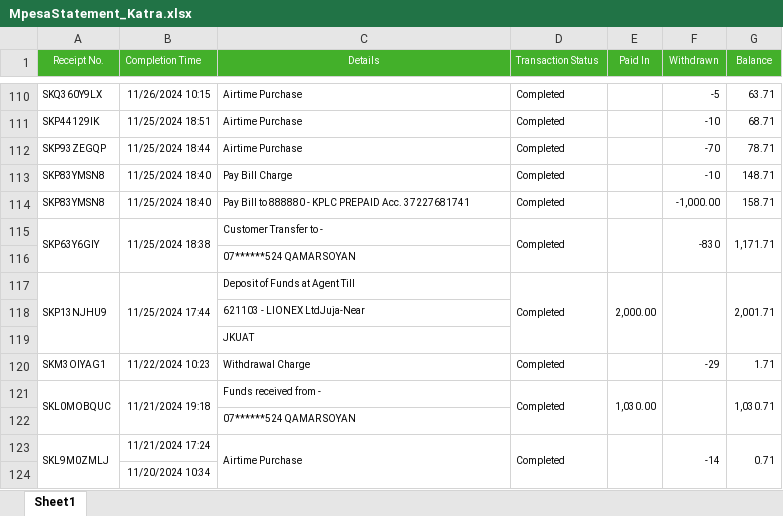
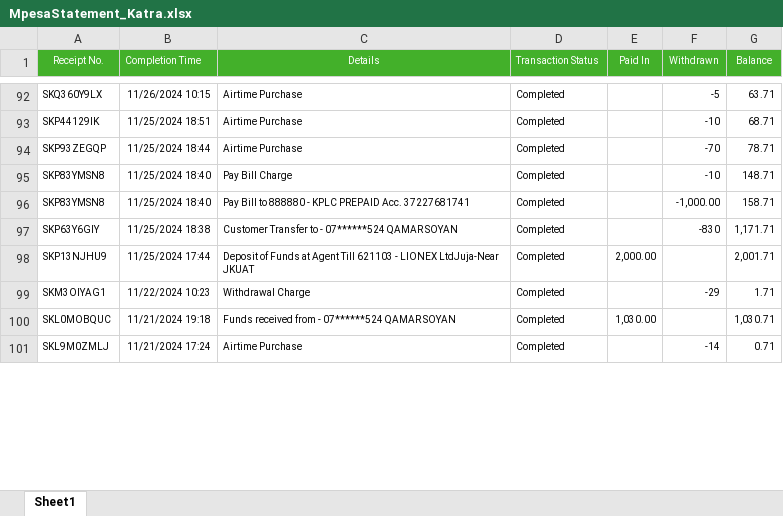
Before and after one commit to Brian342/JupyterNoteBook, an Excel workbook: datasets/MpesaStatement_Katra.xlsx, sheet Sheet1, drawn as a sheet; only a part is shown, gaps mark what is left out; values as stored, in another font and other column widths than the file's, no borders; removed rows and columns are numbered as before the commit, all else as after; the diff covers the shown part only; the diff names each change by its address in the sheet, - before the commit and + after, or states it on an @@ line.

Commit message:
new code modification

```diff
--- a/datasets/MpesaStatement_Katra.xlsx (sheet Sheet1)
+++ b/datasets/MpesaStatement_Katra.xlsx (sheet Sheet1)
-A115:A116 merged
-B115:B116 merged
-C97 (Details): Customer Transfer to -
+C97 (Details): Customer Transfer to - 07******524 QAMAR SOYAN
-D115:D116 merged
-E115:E116 merged
-F115:F116 merged
-G115:G116 merged
-row 116:  |  | 07******524 QAMAR SOYAN
-A117:A119 merged
-B117:B119 merged
-C98 (Details): …Agent Till
+C98 (Details): …Agent Till 621103 - LIONEX LtdJuja-Near JKUAT
-D117:D119 merged
-E117:E119 merged
-F117:F119 merged
-G117:G119 merged
-row 118:  |  | 621103 - LIONEX LtdJuja-Near
-row 119:  |  | JKUAT
-A121:A122 merged
-B121:B122 merged
-C100 (Details): Funds received from -
+C100 (Details): Funds received from - 07******524 QAMAR SOYAN
-D121:D122 merged
-E121:E122 merged
-F121:F122 merged
-G121:G122 merged
-row 122:  |  | 07******524 QAMAR SOYAN
-A123:A124 merged
-C123:C124 merged
-D123:D124 merged
-E123:E124 merged
-F123:F124 merged
-G123:G124 merged
-row 124:  | 11/20/2024 10:34
```
Also changed, not shown: 48 removed rows, 33 edited cells and merged cells elsewhere in this sheet.
